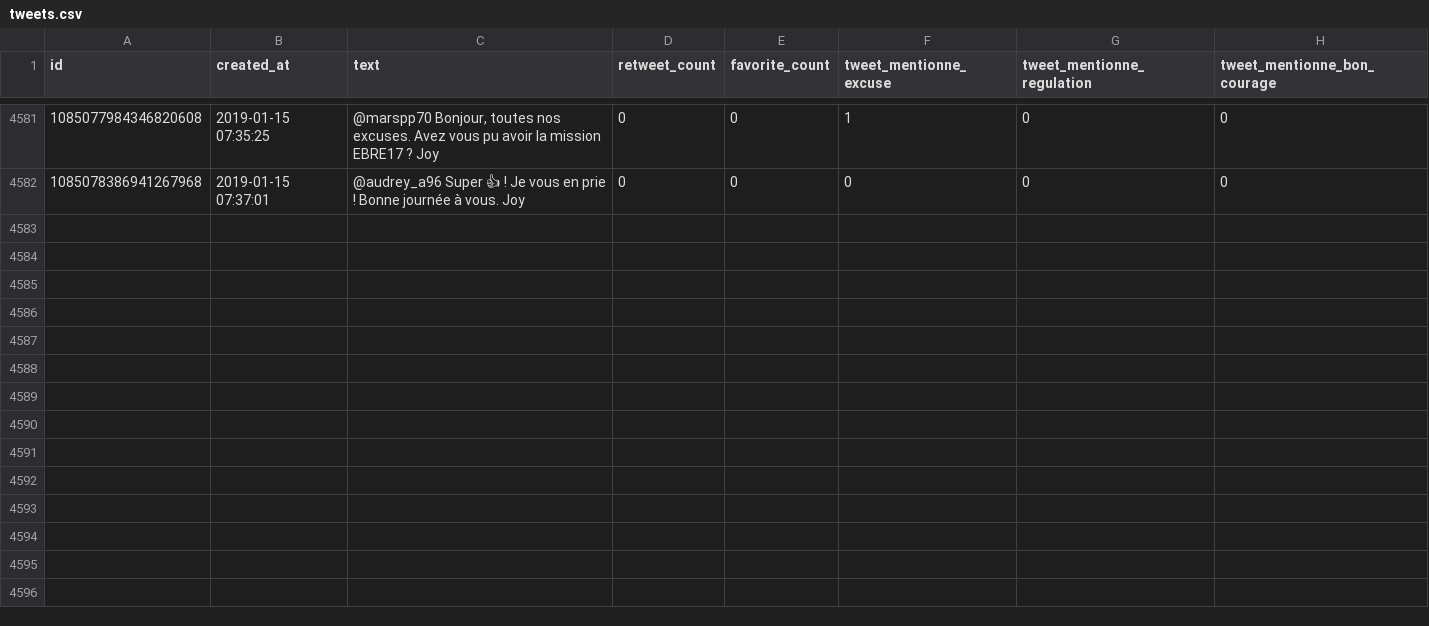
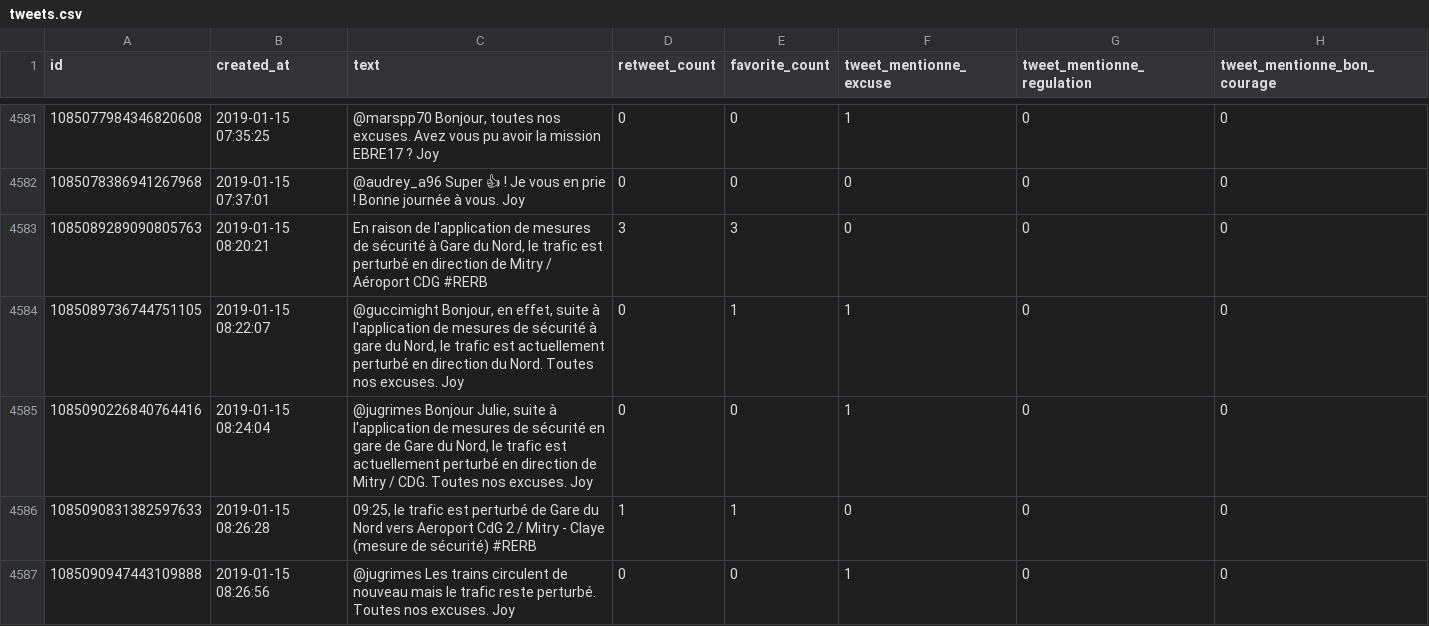
Before and after one commit to AntoineAugusti/tweets-rerb, a CSV file: tweets.csv, drawn as a sheet; only a part is shown, gaps mark what is left out; the diff covers the shown part only; the diff names each change by its address in the sheet, - before the commit and + after, or states it on an @@ line.

Commit message:
New tweets at 2019-01-15T09:00:38Z [skip ci]

```diff
--- a/tweets.csv
+++ b/tweets.csv
+row 4583: 1085089289090805763 | 2019-01-15 08:20:21 | En raison de l'application de mesures de sécurité à Gare du Nord, le trafic est perturbé en direction de Mitry / Aéroport CDG #RERB | 3 | 3 | 0 | 0 | 0
+row 4584: 1085089736744751105 | 2019-01-15 08:22:07 | @guccimight Bonjour, en effet, suite à l'application de mesures de sécurité à gare du Nord, le trafic est actuellement perturbé en direction du Nord. Toutes nos excuses. Joy | 0 | 1 | 1 | 0 | 0
+row 4585: 1085090226840764416 | 2019-01-15 08:24:04 | @jugrimes Bonjour Julie, suite à l'application de mesures de sécurité en gare de Gare du Nord, le trafic est actuellement perturbé en direction de Mitry / CDG. Toutes nos excuses. Joy | 0 | 0 | 1 | 0 | 0
+row 4586: 1085090831382597633 | 2019-01-15 08:26:28 | 09:25, le trafic est perturbé de Gare du Nord vers Aeroport CdG 2 / Mitry - Claye (mesure de sécurité) #RERB | 1 | 1 | 0 | 0 | 0
+row 4587: 1085090947443109888 | 2019-01-15 08:26:56 | @jugrimes Les trains circulent de nouveau mais le trafic reste perturbé. Toutes nos excuses. Joy | 0 | 0 | 1 | 0 | 0
```
Also changed, not shown: 4 added rows and 2 edited cells elsewhere in this file.
